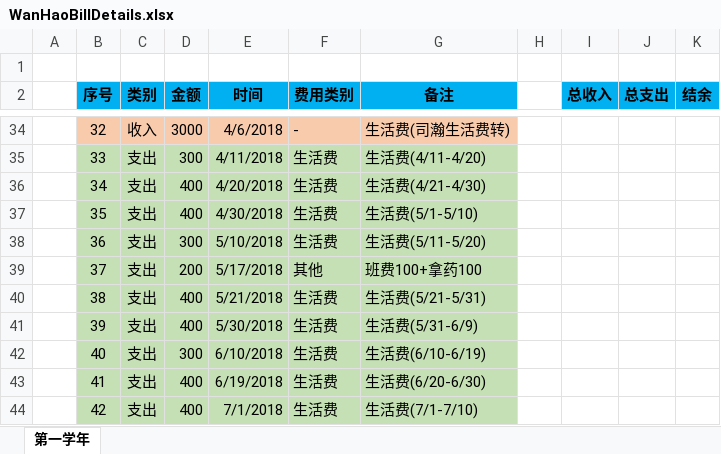
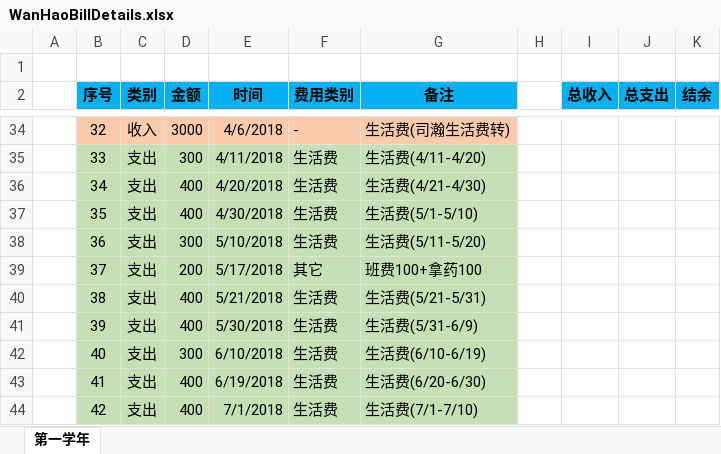
Before and after one commit to Wongfu/WanhaoBillDetails, an Excel workbook: WanHaoBillDetails.xlsx, sheet 第一学年, drawn as a sheet; only a part is shown, gaps mark what is left out; values as stored, in another font and other column widths than the file's, no borders; the diff covers the shown part only; the diff names each change by its address in the sheet, - before the commit and + after, or states it on an @@ line.

```diff
--- a/WanHaoBillDetails.xlsx (sheet 第一学年)
+++ b/WanHaoBillDetails.xlsx (sheet 第一学年)
-F39 (费用类别): 其他
+F39 (费用类别): 其它
```
Also changed, not shown: 1 added row and 6 edited cells elsewhere in this sheet.
